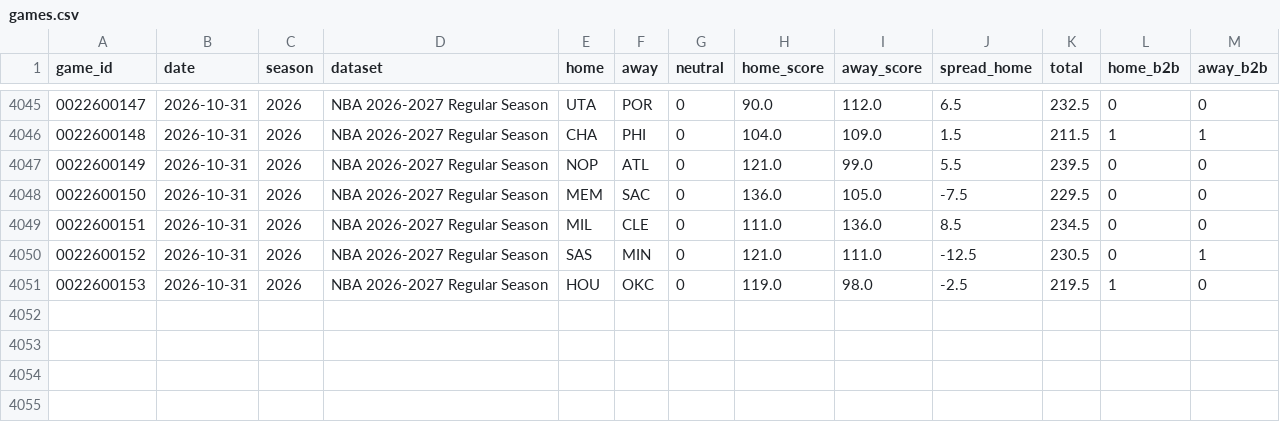
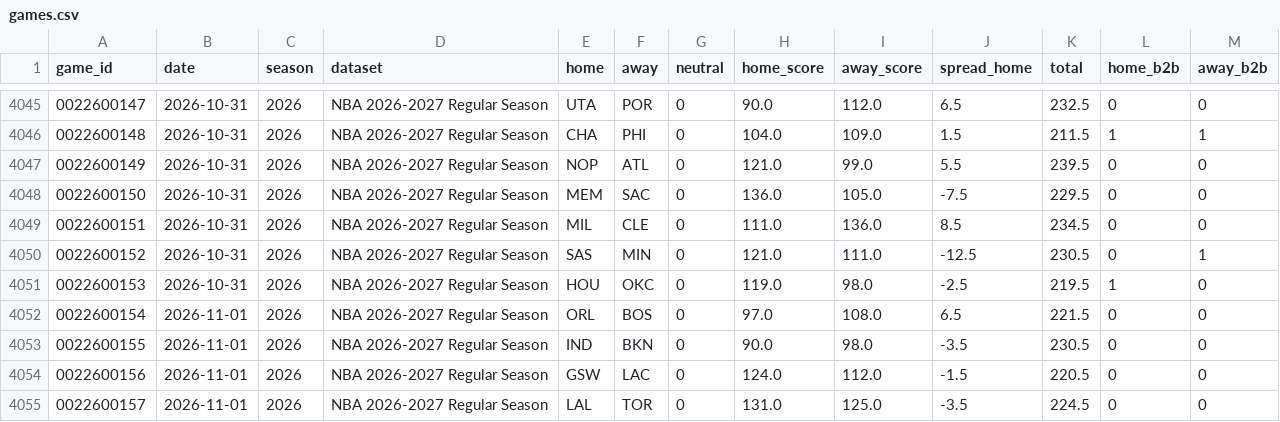
Before and after one commit to k-maaker/nba-rankings, a CSV file: data/games.csv, drawn as a sheet; only a part is shown, gaps mark what is left out.

```diff
--- a/data/games.csv
+++ b/data/games.csv
@@ -4051 +4051,5 @@ game_id,date,season,dataset,home,away,neutral,home_score,away_score,spread_home,
 0022600153,2026-10-31,2026,NBA 2026-2027 Regular Season,HOU,OKC,0,119.0,98.0,-2.5,219.5,1,0
+0022600154,2026-11-01,2026,NBA 2026-2027 Regular Season,ORL,BOS,0,97.0,108.0,6.5,221.5,0,0
+0022600155,2026-11-01,2026,NBA 2026-2027 Regular Season,IND,BKN,0,90.0,98.0,-3.5,230.5,0,0
+0022600156,2026-11-01,2026,NBA 2026-2027 Regular Season,GSW,LAC,0,124.0,112.0,-1.5,220.5,0,0
+0022600157,2026-11-01,2026,NBA 2026-2027 Regular Season,LAL,TOR,0,131.0,125.0,-3.5,224.5,0,0
```
Also changed, not shown: data/history.csv, docs/rankings.csv, 1 other file.
